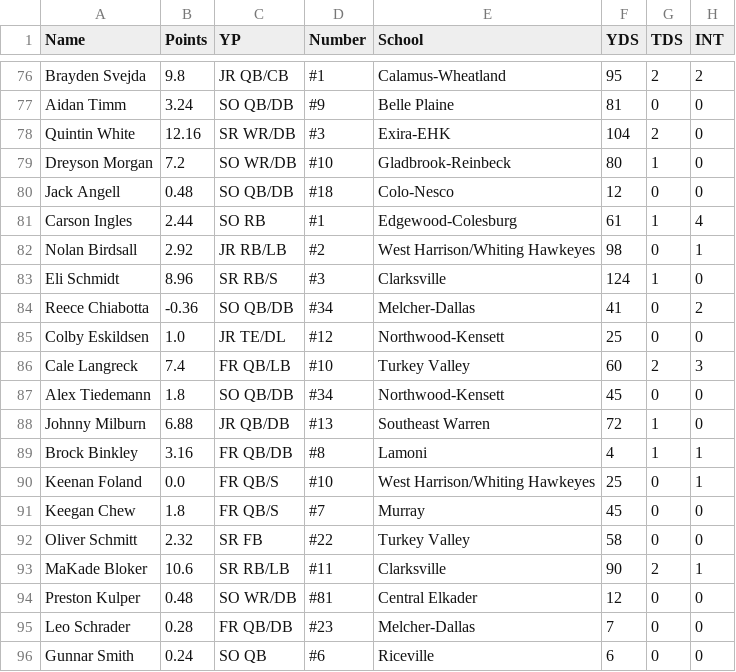
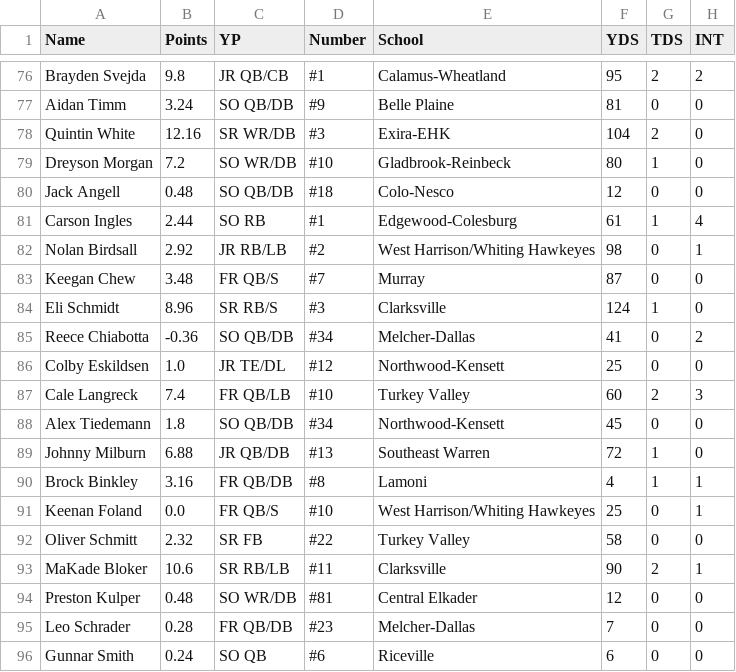
Before and after one commit to Fwiy27/8Man, a CSV file: data/Week3-passing-all.csv, drawn as a sheet; only a part is shown, gaps mark what is left out; the diff covers the shown part only.

```diff
--- a/data/Week3-passing-all.csv
+++ b/data/Week3-passing-all.csv
@@ -82,2 +82,3 @@ Carson Ingles,2.44,SO  RB,#1,Edgewood-Colesburg,61,1,4
 Nolan Birdsall,2.92,JR  RB/LB,#2,West Harrison/Whiting Hawkeyes,98,0,1
+Keegan Chew,3.48,FR  QB/S,#7,Murray,87,0,0
 Eli Schmidt,8.96,SR  RB/S,#3,Clarksville,124,1,0
@@ -90,3 +91,2 @@ Brock Binkley,3.16,FR  QB/DB,#8,Lamoni,4,1,1
 Keenan Foland,0.0,FR  QB/S,#10,West Harrison/Whiting Hawkeyes,25,0,1
-Keegan Chew,1.8,FR  QB/S,#7,Murray,45,0,0
 Oliver Schmitt,2.32,SR  FB,#22,Turkey Valley,58,0,0
```
Also changed, not shown: 15 added rows, 1 removed row and 3 edited cells elsewhere in this file, data/Week3-points-ps.csv, data/Week3-receiving-all.csv, 21 other files.
